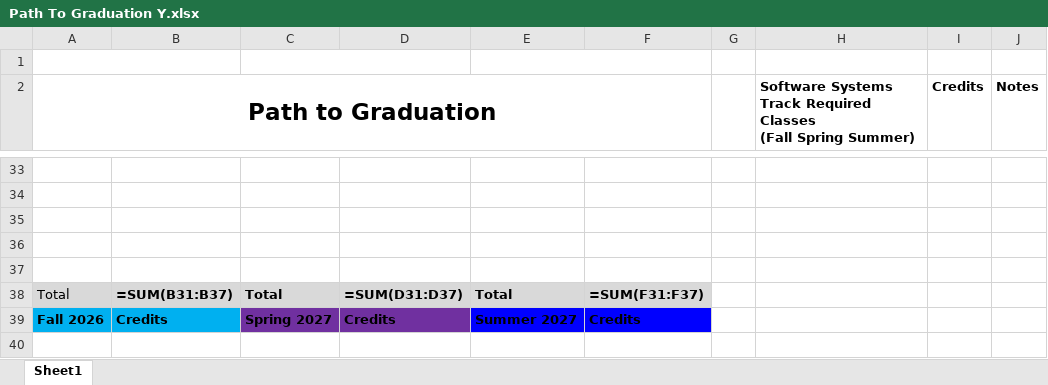
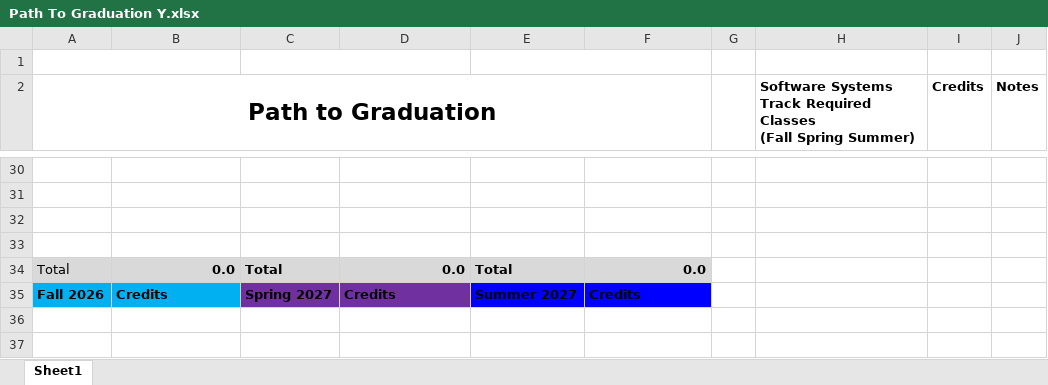
Before and after one commit to austinProGit/scheduler, an Excel workbook: src/input_files/Path To Graduation Y.xlsx, sheet Sheet1, drawn as a sheet; only a part is shown, gaps mark what is left out; the shorter side is filled out with more unchanged rows; values as stored, in another font and other column widths than the file's, no borders; formulas without a stored value are shown as written; removed rows and columns are numbered as before the commit, all else as after; the diff covers the shown part only; the diff names each change by its address in the sheet, - before the commit and + after, or states it on an @@ line.

```diff
--- a/src/input_files/Path To Graduation Y.xlsx (sheet Sheet1)
+++ b/src/input_files/Path To Graduation Y.xlsx (sheet Sheet1)
-row 37: (empty)
-B34: =SUM(B31:B37)
+B34: 0.0
-D34: =SUM(D31:D37)
+D34: 0.0
-F34: =SUM(F31:F37)
+F34: 0.0
```
Also changed, not shown: 3 added rows, 7 removed rows and 20 edited cells elsewhere in this sheet.
